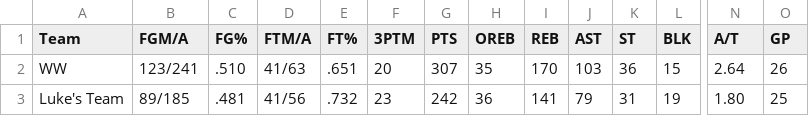
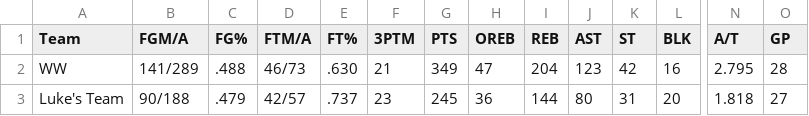
Before and after one commit to williamww19/fantasy, a CSV file: data/league_13648/weekly_stats/week_08.csv, drawn as a sheet; only a part is shown, gaps mark what is left out; the diff covers the shown part only; the diff names each change by its address in the sheet, - before the commit and + after, or states it on an @@ line.

```diff
--- a/data/league_13648/weekly_stats/week_08.csv
+++ b/data/league_13648/weekly_stats/week_08.csv
-B2 (FGM/A): 123/241
+B2 (FGM/A): 141/289
-C2 (FG%): .510
+C2 (FG%): .488
-D2 (FTM/A): 41/63
+D2 (FTM/A): 46/73
-E2 (FT%): .651
+E2 (FT%): .630
-F2 (3PTM): 20
+F2 (3PTM): 21
-G2 (PTS): 307
+G2 (PTS): 349
-H2 (OREB): 35
+H2 (OREB): 47
-I2 (REB): 170
+I2 (REB): 204
-J2 (AST): 103
+J2 (AST): 123
-K2 (ST): 36
+K2 (ST): 42
-L2 (BLK): 15
+L2 (BLK): 16
-N2 (A/T): 2.64
+N2 (A/T): 2.795
-O2 (GP): 26
+O2 (GP): 28
-B3 (FGM/A): 89/185
+B3 (FGM/A): 90/188
-C3 (FG%): .481
+C3 (FG%): .479
-D3 (FTM/A): 41/56
+D3 (FTM/A): 42/57
-E3 (FT%): .732
+E3 (FT%): .737
-G3 (PTS): 242
+G3 (PTS): 245
-I3 (REB): 141
+I3 (REB): 144
-J3 (AST): 79
+J3 (AST): 80
-L3 (BLK): 19
+L3 (BLK): 20
-N3 (A/T): 1.80
+N3 (A/T): 1.818
-O3 (GP): 25
+O3 (GP): 27
```
Also changed, not shown: 147 edited cells elsewhere in this file, data/league_13648/weekly_summary/week_08.csv, data/league_33203/weekly_stats/week_08.csv, 4 other files.
